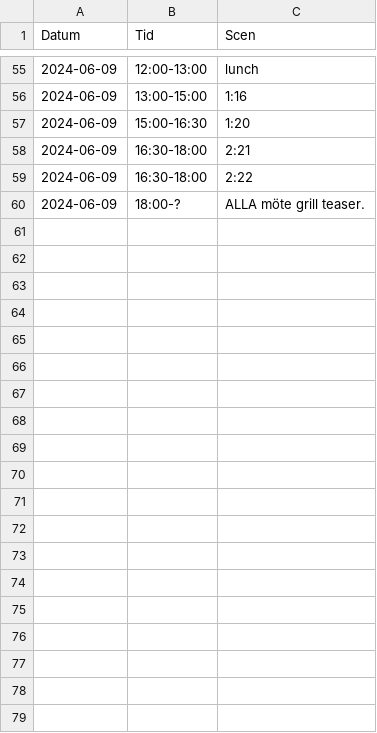
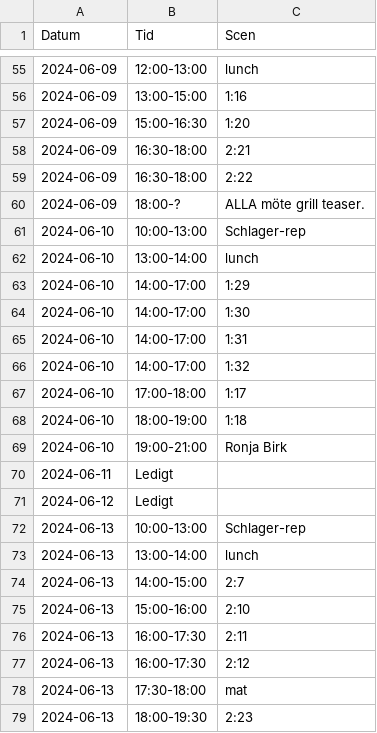
Before and after one commit to frejandreassen/repschema-ronja, a CSV file: schedule.csv, drawn as a sheet; only a part is shown, gaps mark what is left out; the diff covers the shown part only; the diff names each change by its address in the sheet, - before the commit and + after, or states it on an @@ line.

```diff
--- a/schedule.csv
+++ b/schedule.csv
+row 61: 2024-06-10 | 10:00-13:00 | Schlager-rep
+row 62: 2024-06-10 | 13:00-14:00 | lunch
+row 63: 2024-06-10 | 14:00-17:00 | 1:29
+row 64: 2024-06-10 | 14:00-17:00 | 1:30
+row 65: 2024-06-10 | 14:00-17:00 | 1:31
+row 66: 2024-06-10 | 14:00-17:00 | 1:32
+row 67: 2024-06-10 | 17:00-18:00 | 1:17
+row 68: 2024-06-10 | 18:00-19:00 | 1:18
+row 69: 2024-06-10 | 19:00-21:00 | Ronja Birk
+row 70: 2024-06-11 | Ledigt
+row 71: 2024-06-12 | Ledigt
+row 72: 2024-06-13 | 10:00-13:00 | Schlager-rep
+row 73: 2024-06-13 | 13:00-14:00 | lunch
+row 74: 2024-06-13 | 14:00-15:00 | 2:7
+row 75: 2024-06-13 | 15:00-16:00 | 2:10
+row 76: 2024-06-13 | 16:00-17:30 | 2:11
+row 77: 2024-06-13 | 16:00-17:30 | 2:12
+row 78: 2024-06-13 | 17:30-18:00 | mat
+row 79: 2024-06-13 | 18:00-19:30 | 2:23
```
Also changed, not shown: 12 added rows elsewhere in this file, scenes.csv, 1 other file.
